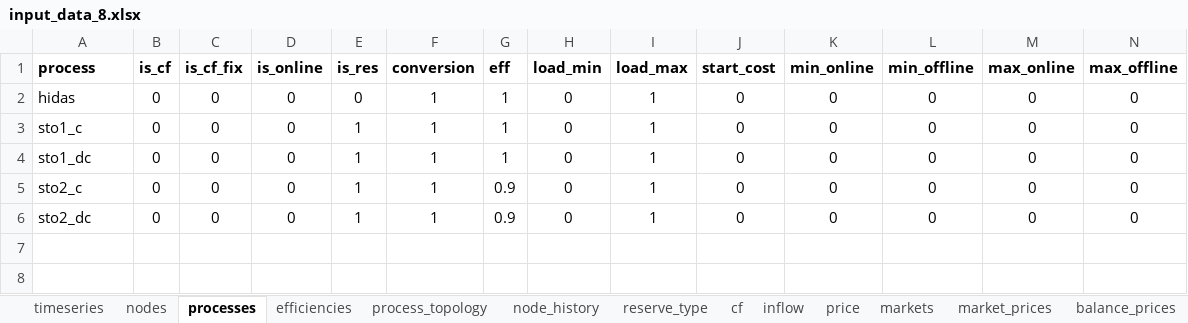
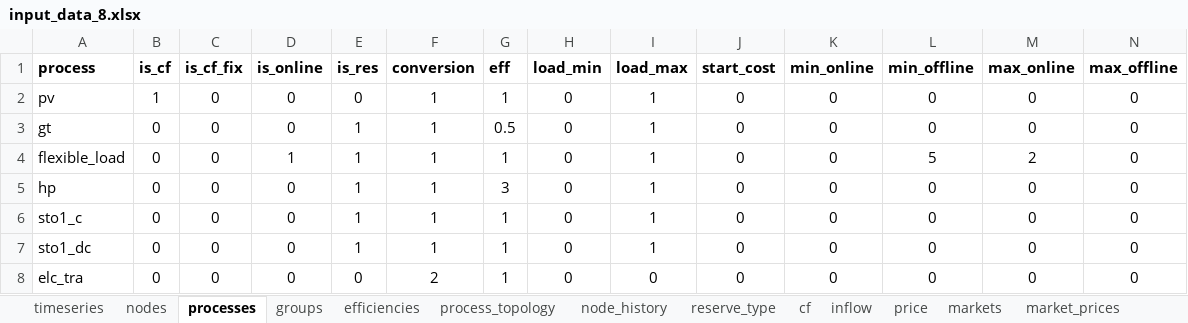
Before and after one commit to predicer-tools/Predicer, an Excel workbook: input_data/input_data_8.xlsx, sheet processes, drawn as a sheet; only a part is shown; values as stored, in another font and other column widths than the file's, no borders; removed rows and columns are numbered as before the commit, all else as after; rows hold the shown columns only; the diff names each change by its address in the sheet, - before the commit and + after, or states it on an @@ line.

Commit message:
Updated input datas
Updated input data files to support groups

```diff
--- a/input_data/input_data_8.xlsx (sheet processes)
+++ b/input_data/input_data_8.xlsx (sheet processes)
+sheet tab: groups
-A2 (process): hidas
+A2 (process): pv
-B2 (is_cf): 0
+B2 (is_cf): 1
+row 3: gt | 0 | 0 | 0 | 1 | 1 | 0.5 | 0 | 1 | 0 | 0 | 0 | 0 | 0
+row 4: flexible_load | 0 | 0 | 1 | 1 | 1 | 1 | 0 | 1 | 0 | 0 | 5 | 2 | 0
+row 5: hp | 0 | 0 | 0 | 1 | 1 | 3 | 0 | 1 | 0 | 0 | 0 | 0 | 0
-A8 (process): sto2_c
+A8 (process): elc_tra
-E8 (is_res): 1
+E8 (is_res): 0
-F8 (conversion): 1
+F8 (conversion): 2
-G8 (eff): 0.9
+G8 (eff): 1
-I8 (load_max): 1
+I8 (load_max): 0
-row 6: sto2_dc | 0 | 0 | 0 | 1 | 1 | 0.9 | 0 | 1 | 0 | 0 | 0 | 0 | 0
```
Also changed, not shown: sheet process_topology, sheet market_prices, sheet balance_prices, sheet markets, sheet nodes, sheet cf, 2 more sheets, input_data/input_data.xlsx, input_data/input_data_3.xlsx, 4 other files.
